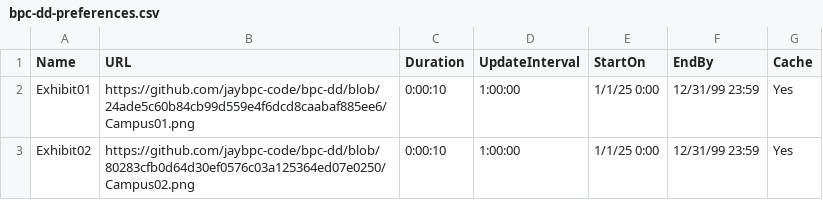
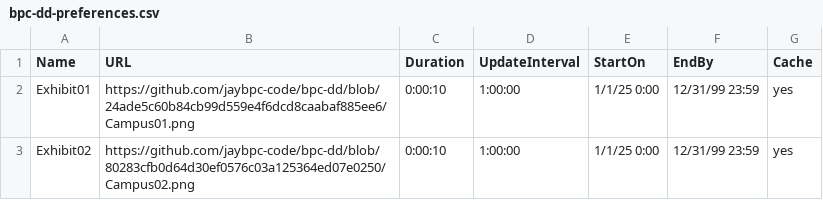
Before and after one commit to jaybpc-code/bpc-dd, a CSV file: bpc-dd-preferences.csv, drawn as a sheet.

Commit message:
Update bpc-dd-preferences.csv

```diff
--- a/bpc-dd-preferences.csv
+++ b/bpc-dd-preferences.csv
@@ -1,3 +1,3 @@
 Name,URL,Duration,UpdateInterval,StartOn,EndBy,Cache
-Exhibit01,https://github.com/jaybpc-code/bpc-dd/blob/24ade5c60b84cb99d559e4f6dcd8caabaf885ee6/Campus01.png,0:00:10,1:00:00,1/1/25 0:00,12/31/99 23:59,Yes
-Exhibit02,https://github.com/jaybpc-code/bpc-dd/blob/80283cfb0d64d30ef0576c03a125364ed07e0250/Campus02.png,0:00:10,1:00:00,1/1/25 0:00,12/31/99 23:59,Yes
+Exhibit01,https://github.com/jaybpc-code/bpc-dd/blob/24ade5c60b84cb99d559e4f6dcd8caabaf885ee6/Campus01.png,0:00:10,1:00:00,1/1/25 0:00,12/31/99 23:59,yes
+Exhibit02,https://github.com/jaybpc-code/bpc-dd/blob/80283cfb0d64d30ef0576c03a125364ed07e0250/Campus02.png,0:00:10,1:00:00,1/1/25 0:00,12/31/99 23:59,yes
```
